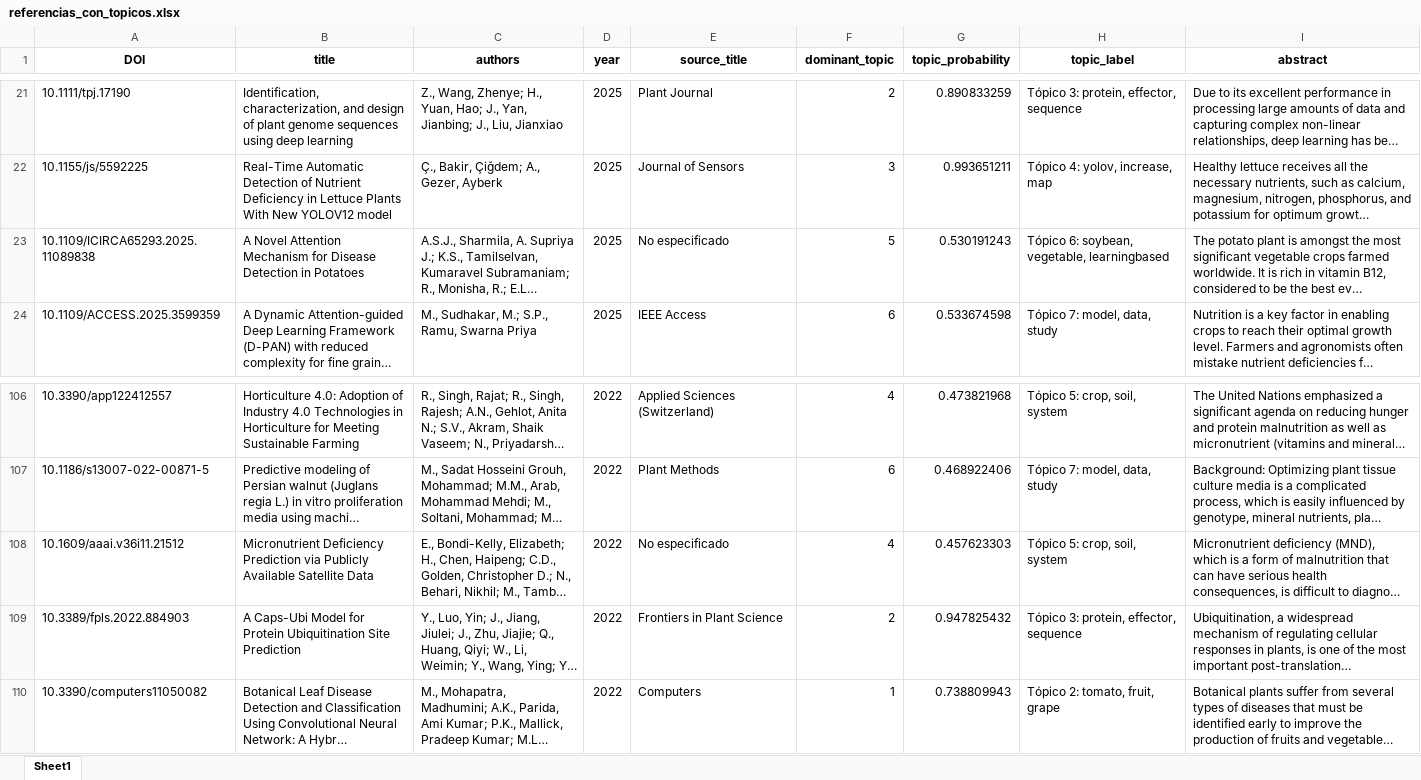
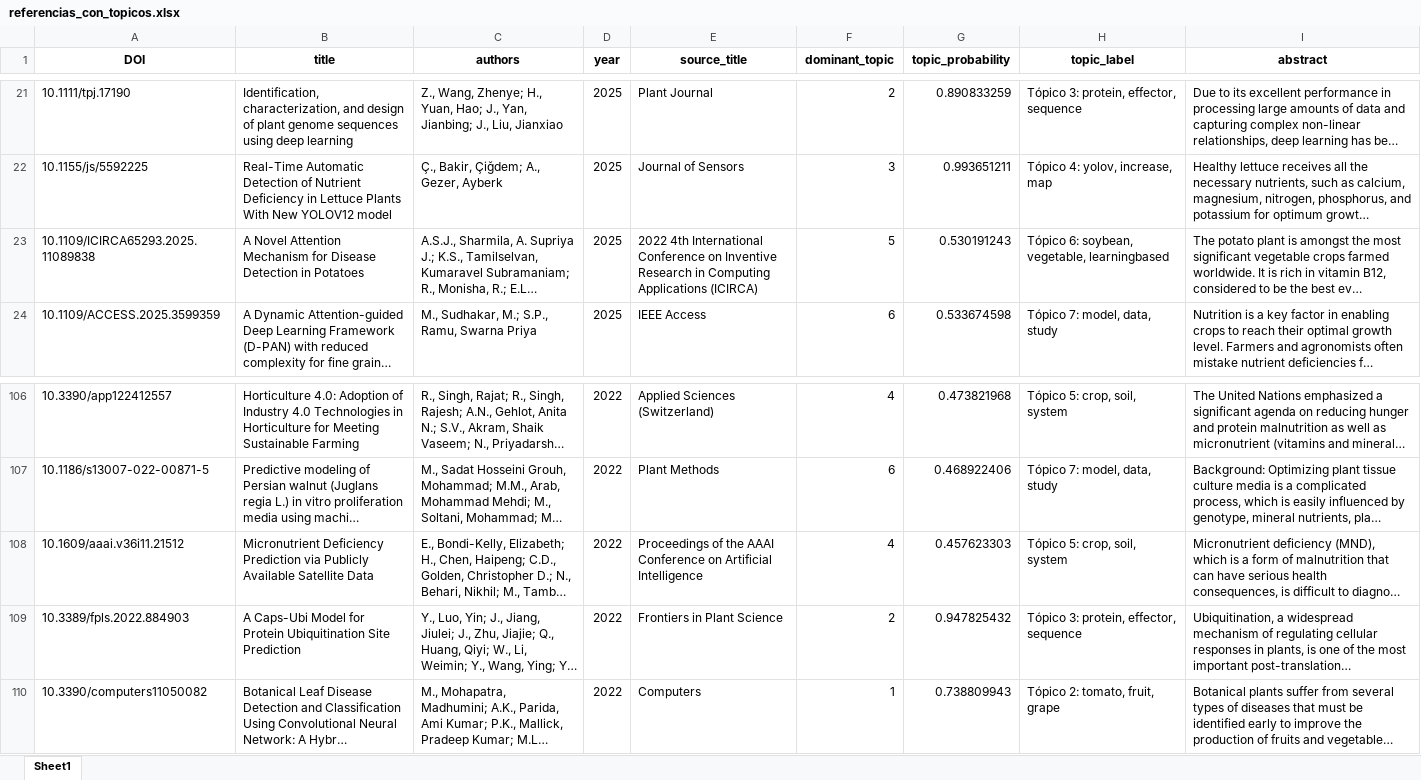
Before and after one commit to aalejoz25/EDA_RSL, an Excel workbook: referencias_con_topicos.xlsx, sheet Sheet1, drawn as a sheet; only a part is shown, gaps mark what is left out; long unchanged cells end in …; values as stored, in another font and other column widths than the file's, no borders; the diff covers the shown part only; the diff names each change by its address in the sheet, - before the commit and + after, or states it on an @@ line.

```diff
--- a/referencias_con_topicos.xlsx (sheet Sheet1)
+++ b/referencias_con_topicos.xlsx (sheet Sheet1)
-E23 (source_title): No especificado
+E23 (source_title): 2022 4th International Conference on Inventive Research in Computing Applications (ICIRCA)
-E108 (source_title): No especificado
+E108 (source_title): Proceedings of the AAAI Conference on Artificial Intelligence
```
Also changed, not shown: 9 edited cells elsewhere in this sheet, 4 other files.
